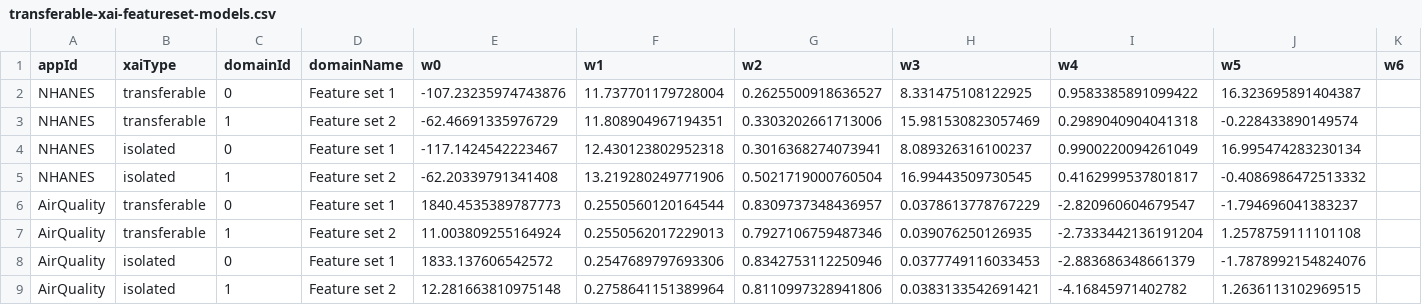
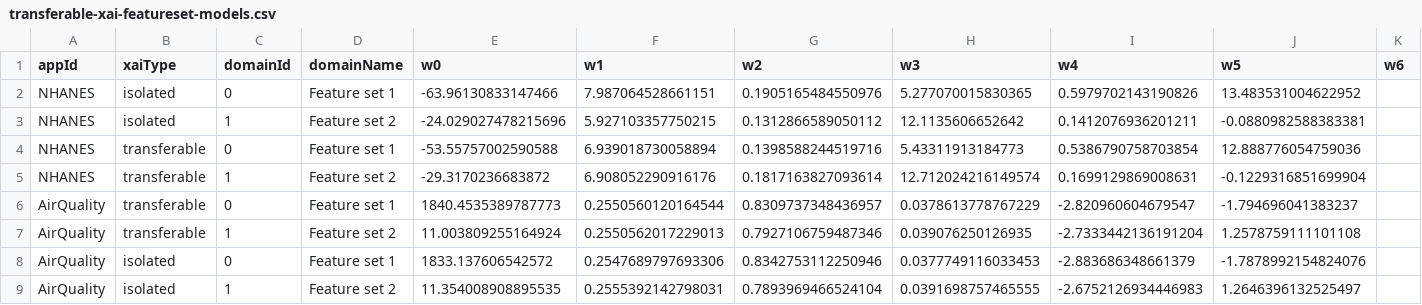
Before and after one commit to LegionKing/LegionKing.github.io, a CSV file: _pages/tmpfolder/transferable-xai-featureset-models.csv, drawn as a sheet; only a part is shown; the diff names each change by its address in the sheet, - before the commit and + after, or states it on an @@ line.

```diff
--- a/_pages/tmpfolder/transferable-xai-featureset-models.csv
+++ b/_pages/tmpfolder/transferable-xai-featureset-models.csv
-B2:B3 (xaiType): transferable
+B2:B3 (xaiType): isolated
-E2 (w0): -107.23235974743876
+E2 (w0): -63.96130833147466
-F2 (w1): 11.737701179728004
+F2 (w1): 7.987064528661151
-G2 (w2): 0.2625500918636527
+G2 (w2): 0.1905165484550976
-H2 (w3): 8.331475108122925
+H2 (w3): 5.277070015830365
-I2 (w4): 0.9583385891099422
+I2 (w4): 0.5979702143190826
-J2 (w5): 16.323695891404387
+J2 (w5): 13.483531004622952
-E3 (w0): -62.46691335976729
+E3 (w0): -24.029027478215696
-F3 (w1): 11.808904967194351
+F3 (w1): 5.927103357750215
-G3 (w2): 0.3303202661713006
+G3 (w2): 0.1312866589050112
-H3 (w3): 15.981530823057469
+H3 (w3): 12.1135606652642
-I3 (w4): 0.2989040904041318
+I3 (w4): 0.1412076936201211
-J3 (w5): -0.228433890149574
+J3 (w5): -0.0880982588383381
-B4:B5 (xaiType): isolated
+B4:B5 (xaiType): transferable
-E4 (w0): -117.1424542223467
+E4 (w0): -53.55757002590588
-F4 (w1): 12.430123802952318
+F4 (w1): 6.939018730058894
-G4 (w2): 0.3016368274073941
+G4 (w2): 0.1398588244519716
-H4 (w3): 8.089326316100237
+H4 (w3): 5.43311913184773
-I4 (w4): 0.9900220094261049
+I4 (w4): 0.5386790758703854
-J4 (w5): 16.995474283230134
+J4 (w5): 12.888776054759036
-E5 (w0): -62.20339791341408
+E5 (w0): -29.3170236683872
-F5 (w1): 13.219280249771906
+F5 (w1): 6.908052290916176
-G5 (w2): 0.5021719000760504
+G5 (w2): 0.1817163827093614
-H5 (w3): 16.99443509730545
+H5 (w3): 12.712024216149574
-I5 (w4): 0.4162999537801817
+I5 (w4): 0.1699129869008631
-J5 (w5): -0.4086986472513332
+J5 (w5): -0.1229316851699904
-E9 (w0): 12.281663810975148
+E9 (w0): 11.354008908895535
-F9 (w1): 0.2758641151389964
+F9 (w1): 0.2555392142798031
-G9 (w2): 0.8110997328941806
+G9 (w2): 0.7893969466524104
-H9 (w3): 0.0383133542691421
+H9 (w3): 0.0391698757465555
-I9 (w4): -4.16845971402782
+I9 (w4): -2.6752126934446983
-J9 (w5): 1.2636113102969515
+J9 (w5): 1.2646396132525497
```
Also changed, not shown: _pages/tmpfolder/transferable-xai-featureset-transformation-matrix.csv, 1 other file.
